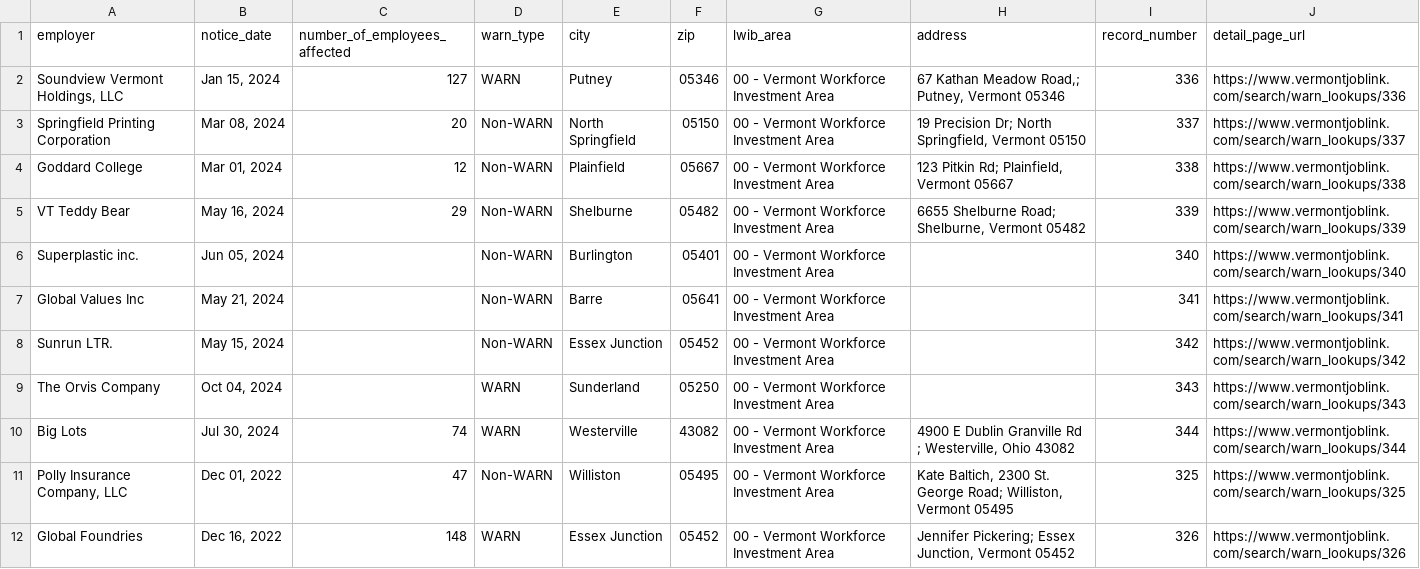
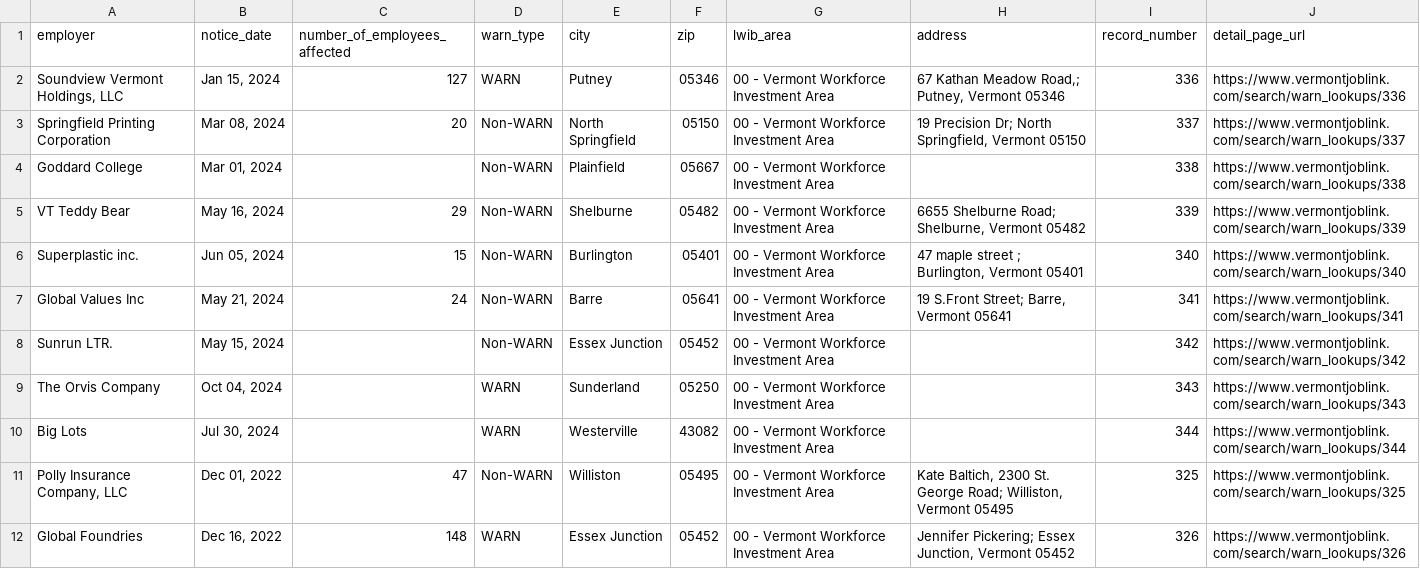
Before and after one commit to biglocalnews/layoff-watch, a CSV file: data/warn-transformer/raw/vt.csv, drawn as a sheet; only a part is shown.

```diff
--- a/data/warn-transformer/raw/vt.csv
+++ b/data/warn-transformer/raw/vt.csv
@@ -3,9 +3,9 @@ employer,notice_date,number_of_employees_affected,warn_type,city,zip,lwib_area,a
 Springfield Printing Corporation,"Mar 08, 2024",20,Non-WARN,North Springfield,05150,00 - Vermont Workforce Investment Area,"19 Precision Dr; North Springfield, Vermont 05150",337,https://www.vermontjoblink.com/search/warn_lookups/337
-Goddard College,"Mar 01, 2024",12,Non-WARN,Plainfield,05667,00 - Vermont Workforce Investment Area,"123 Pitkin Rd; Plainfield, Vermont 05667",338,https://www.vermontjoblink.com/search/warn_lookups/338
+Goddard College,"Mar 01, 2024",,Non-WARN,Plainfield,05667,00 - Vermont Workforce Investment Area,,338,https://www.vermontjoblink.com/search/warn_lookups/338
 VT Teddy Bear,"May 16, 2024",29,Non-WARN,Shelburne,05482,00 - Vermont Workforce Investment Area,"6655 Shelburne Road; Shelburne, Vermont 05482",339,https://www.vermontjoblink.com/search/warn_lookups/339
-Superplastic inc.,"Jun 05, 2024",,Non-WARN,Burlington,05401,00 - Vermont Workforce Investment Area,,340,https://www.vermontjoblink.com/search/warn_lookups/340
-Global Values Inc,"May 21, 2024",,Non-WARN,Barre,05641,00 - Vermont Workforce Investment Area,,341,https://www.vermontjoblink.com/search/warn_lookups/341
+Superplastic inc.,"Jun 05, 2024",15,Non-WARN,Burlington,05401,00 - Vermont Workforce Investment Area,"47 maple street ; Burlington, Vermont 05401",340,https://www.vermontjoblink.com/search/warn_lookups/340
+Global Values Inc,"May 21, 2024",24,Non-WARN,Barre,05641,00 - Vermont Workforce Investment Area,"19 S.Front Street; Barre, Vermont 05641",341,https://www.vermontjoblink.com/search/warn_lookups/341
 Sunrun LTR.,"May 15, 2024",,Non-WARN,Essex Junction,05452,00 - Vermont Workforce Investment Area,,342,https://www.vermontjoblink.com/search/warn_lookups/342
 The Orvis Company,"Oct 04, 2024",,WARN,Sunderland,05250,00 - Vermont Workforce Investment Area,,343,https://www.vermontjoblink.com/search/warn_lookups/343
-Big Lots,"Jul 30, 2024",74,WARN,Westerville,43082,00 - Vermont Workforce Investment Area,"4900 E Dublin Granville Rd ; Westerville, Ohio 43082",344,https://www.vermontjoblink.com/search/warn_lookups/344
+Big Lots,"Jul 30, 2024",,WARN,Westerville,43082,00 - Vermont Workforce Investment Area,,344,https://www.vermontjoblink.com/search/warn_lookups/344
 "Polly Insurance Company, LLC","Dec 01, 2022",47,Non-WARN,Williston,05495,00 - Vermont Workforce Investment Area,"Kate Baltich, 2300 St. George Road; Williston, Vermont 05495",325,https://www.vermontjoblink.com/search/warn_lookups/325
```
Also changed, not shown: data/warn-transformer/raw/co.csv, 2 other files.
